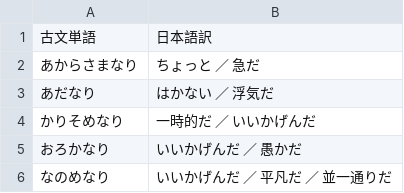
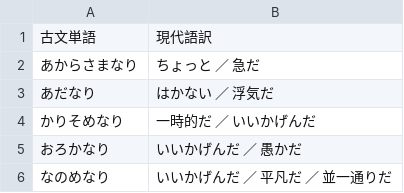
Before and after one commit to kohiramotonetz-create/student-app, a CSV file: public/formula600.csv, drawn as a sheet; only a part is shown.

```diff
--- a/public/formula600.csv
+++ b/public/formula600.csv
@@ -1,2 +1,2 @@
-古文単語,日本語訳
+古文単語,現代語訳
 あからさまなり,ちょっと ／ 急だ
```
Also changed, not shown: public/iroha.csv.
